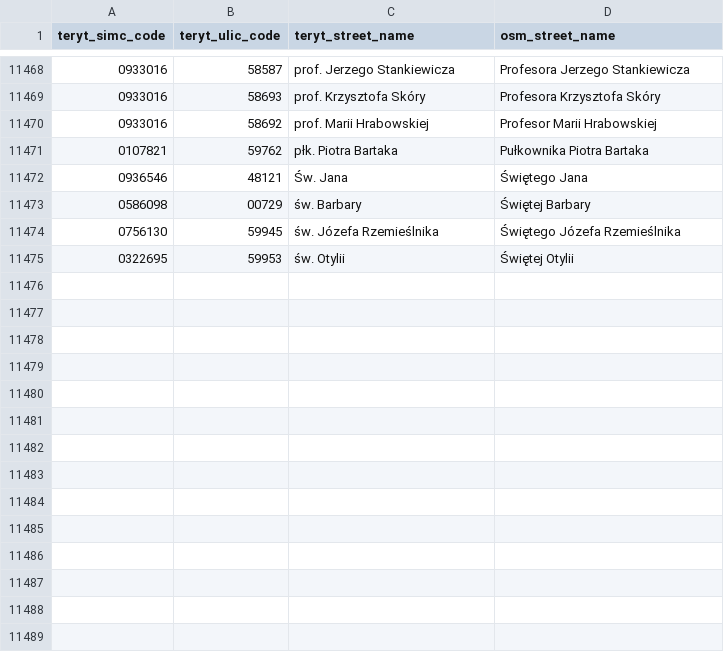
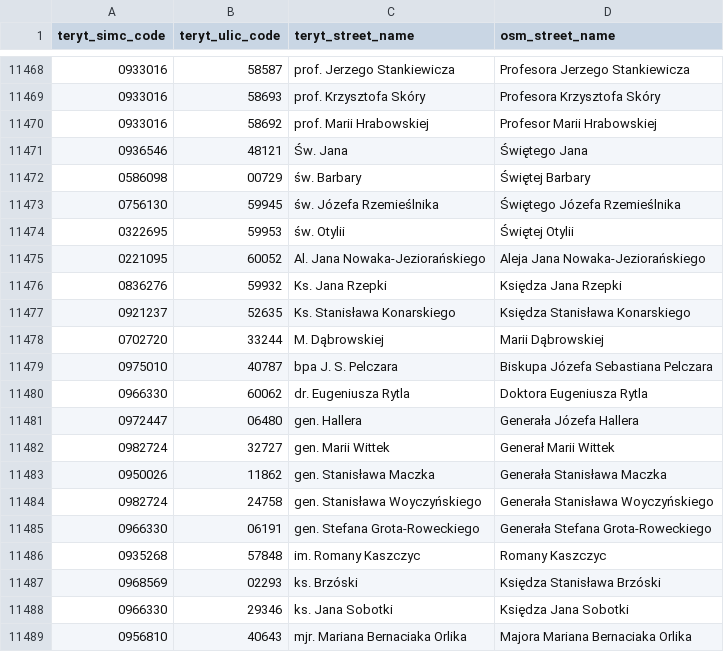
Before and after one commit to openstreetmap-polska/gugik2osm, a CSV file: processing/sql/data/street_names_mappings.csv, drawn as a sheet; only a part is shown, gaps mark what is left out; the diff covers the shown part only.

Commit message:
mapping of street names from 20.10.2022

```diff
--- a/processing/sql/data/street_names_mappings.csv
+++ b/processing/sql/data/street_names_mappings.csv
@@ -11470,3 +11470,2 @@ teryt_simc_code,teryt_ulic_code,teryt_street_name,osm_street_name
 0933016,58692,prof. Marii Hrabowskiej,Profesor Marii Hrabowskiej
-0107821,59762,płk. Piotra Bartaka,Pułkownika Piotra Bartaka
 0936546,48121,Św. Jana,Świętego Jana
@@ -11475 +11474,16 @@ teryt_simc_code,teryt_ulic_code,teryt_street_name,osm_street_name
 0322695,59953,św. Otylii,Świętej Otylii
+0221095,60052,Al. Jana Nowaka-Jeziorańskiego,Aleja Jana Nowaka-Jeziorańskiego
+0836276,59932,Ks. Jana Rzepki,Księdza Jana Rzepki
+0921237,52635,Ks. Stanisława Konarskiego,Księdza Stanisława Konarskiego
+0702720,33244,M. Dąbrowskiej,Marii Dąbrowskiej
+0975010,40787,bpa J. S. Pelczara,Biskupa Józefa Sebastiana Pelczara
+0966330,60062,dr. Eugeniusza Rytla,Doktora Eugeniusza Rytla
+0972447,06480,gen. Hallera,Generała Józefa Hallera
+0982724,32727,gen. Marii Wittek,Generał Marii Wittek
+0950026,11862,gen. Stanisława Maczka,Generała Stanisława Maczka
+0982724,24758,gen. Stanisława Woyczyńskiego,Generała Stanisława Woyczyńskiego
+0966330,06191,gen. Stefana Grota-Roweckiego,Generała Stefana Grota-Roweckiego
+0935268,57848,im. Romany Kaszczyc,Romany Kaszczyc
+0968569,02293,ks. Brzóski,Księdza Stanisława Brzóski
+0966330,29346,ks. Jana Sobotki,Księdza Jana Sobotki
+0956810,40643,mjr. Mariana Bernaciaka Orlika,Majora Mariana Bernaciaka Orlika
```
Also changed, not shown: 18 added rows elsewhere in this file, 1 other file.
